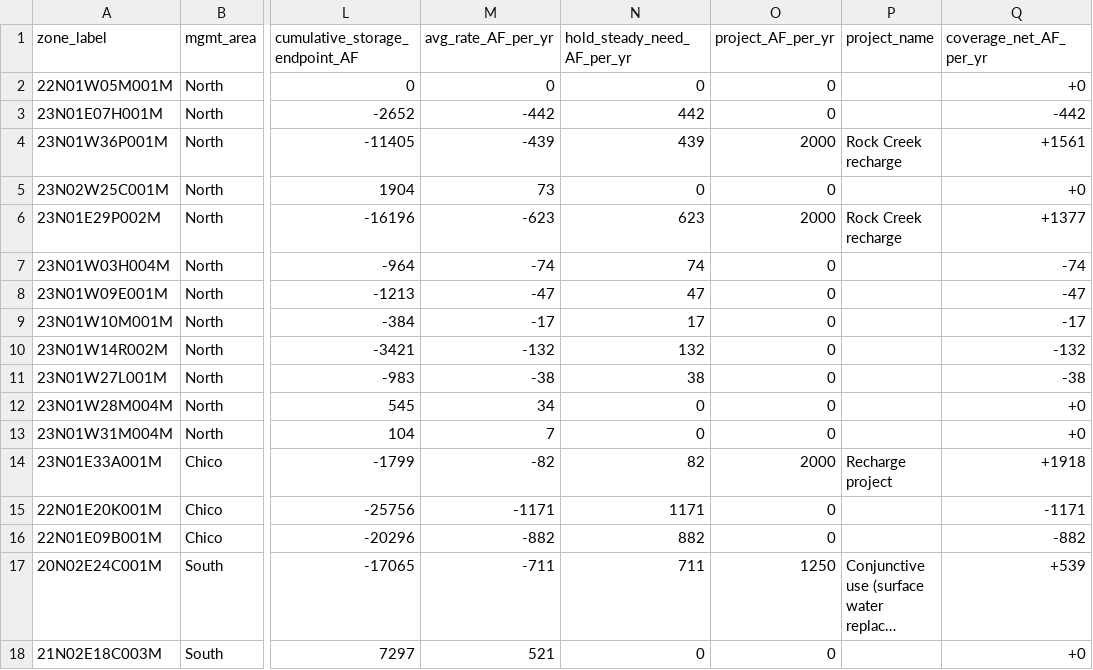
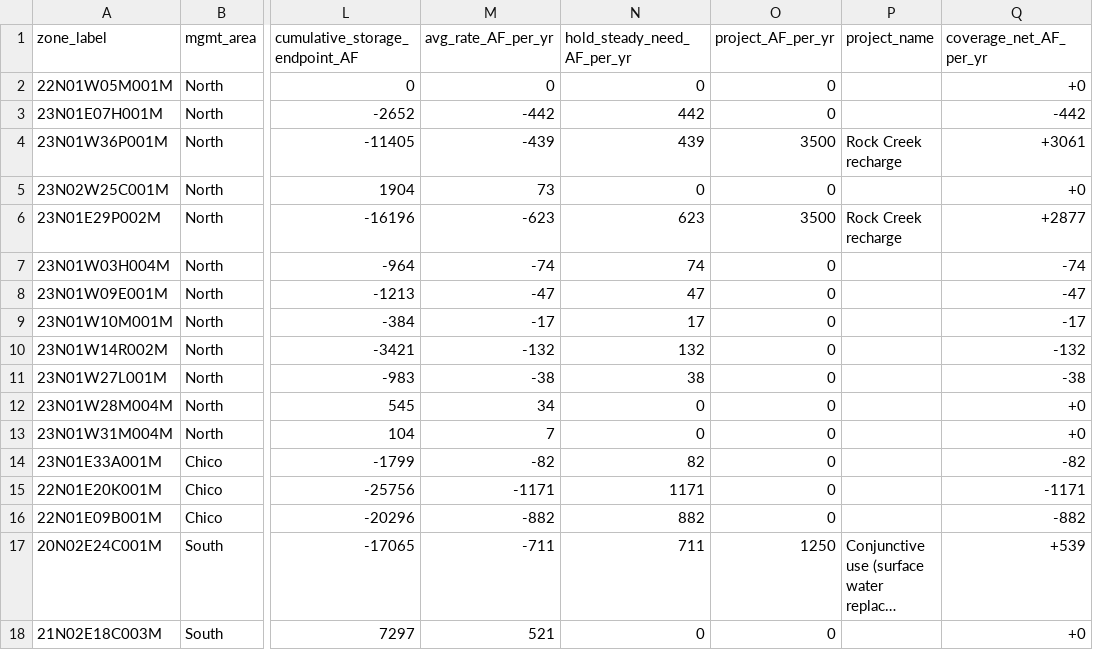
Before and after one commit to BCWater-308/2027-BC-Storage, a CSV file: data/polygon_storage_2025_three_zone.csv, drawn as a sheet; only a part is shown, gaps mark what is left out; long unchanged cells end in …; the diff names each change by its address in the sheet, - before the commit and + after, or states it on an @@ line.

```diff
--- a/data/polygon_storage_2025_three_zone.csv
+++ b/data/polygon_storage_2025_three_zone.csv
-O4 (project_AF_per_yr): 2000
+O4 (project_AF_per_yr): 3500
-Q4 (coverage_net_AF_per_yr): +1561
+Q4 (coverage_net_AF_per_yr): +3061
-O6 (project_AF_per_yr): 2000
+O6 (project_AF_per_yr): 3500
-Q6 (coverage_net_AF_per_yr): +1377
+Q6 (coverage_net_AF_per_yr): +2877
-O14 (project_AF_per_yr): 2000
+O14 (project_AF_per_yr): 0
-P14 (project_name): Recharge project
+P14 (project_name): (empty)
-Q14 (coverage_net_AF_per_yr): +1918
+Q14 (coverage_net_AF_per_yr): -82
```
Also changed, not shown: data/polygon_storage_2025_single.csv, 8 other files.
